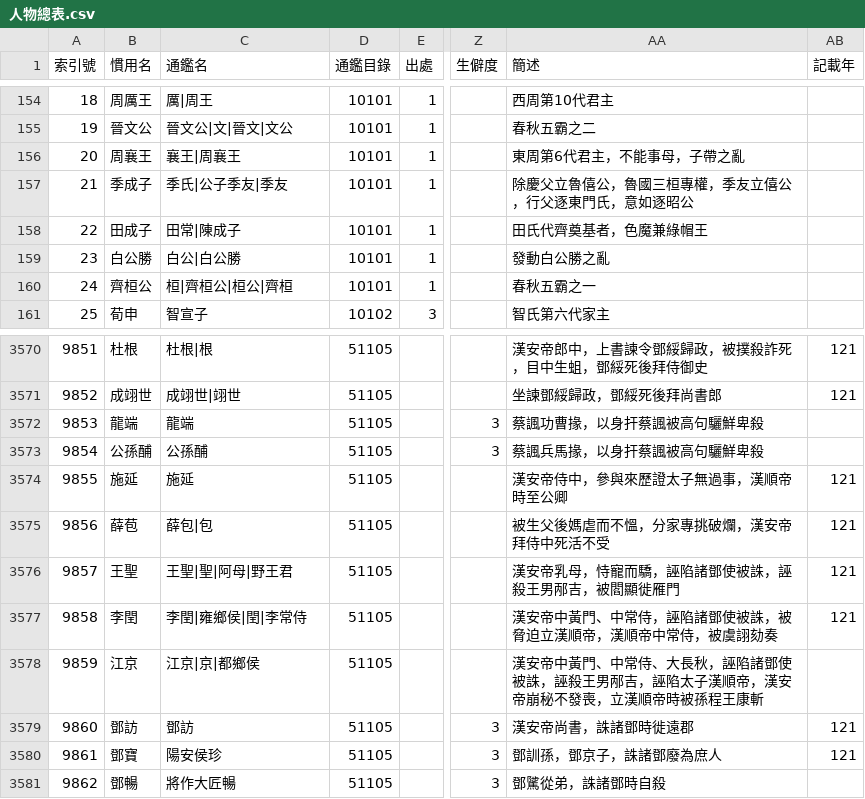
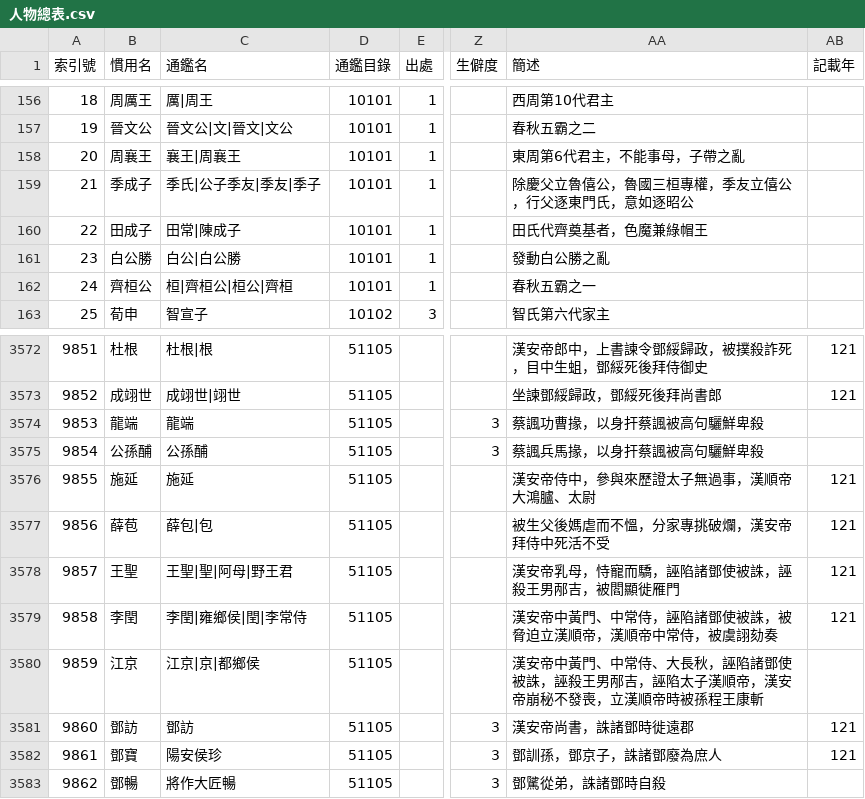
Before and after one commit to gintian/zizhitongjian, a CSV file: 1_主要數據/人物總表.csv, drawn as a sheet; only a part is shown, gaps mark what is left out; addresses are those after the commit; the diff covers the shown part only; the diff names each change by its address in the sheet, - before the commit and + after, or states it on an @@ line.

```diff
--- a/1_主要數據/人物總表.csv
+++ b/1_主要數據/人物總表.csv
-C159 (通鑑名): 季氏|公子季友|季友
+C159 (通鑑名): 季氏|公子季友|季友|季子
-AA3576 (簡述): 漢安帝侍中，參與來歷證太子無過事，漢順帝時至公卿
+AA3576 (簡述): 漢安帝侍中，參與來歷證太子無過事，漢順帝大鴻臚、太尉
```
Also changed, not shown: 4 added rows, 2 removed rows, 7 edited cells and row numbers in column A elsewhere in this file, 1_主要數據/通鑑目錄.csv, 26 other files.
